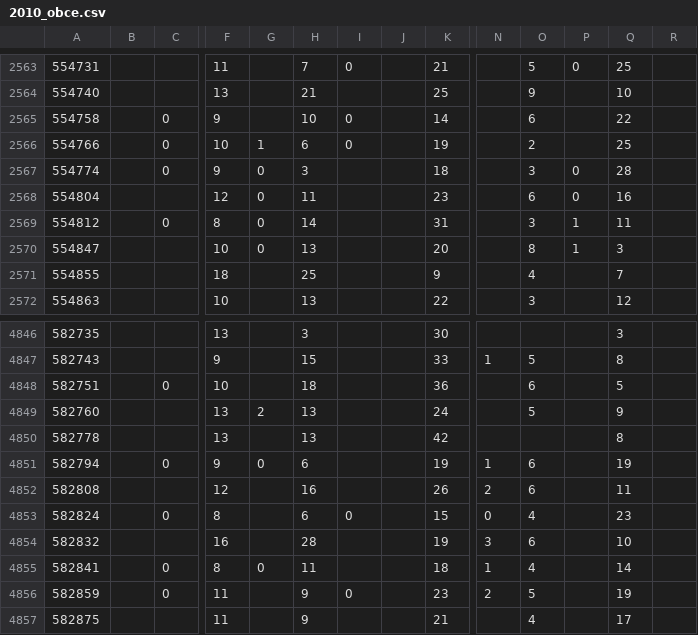
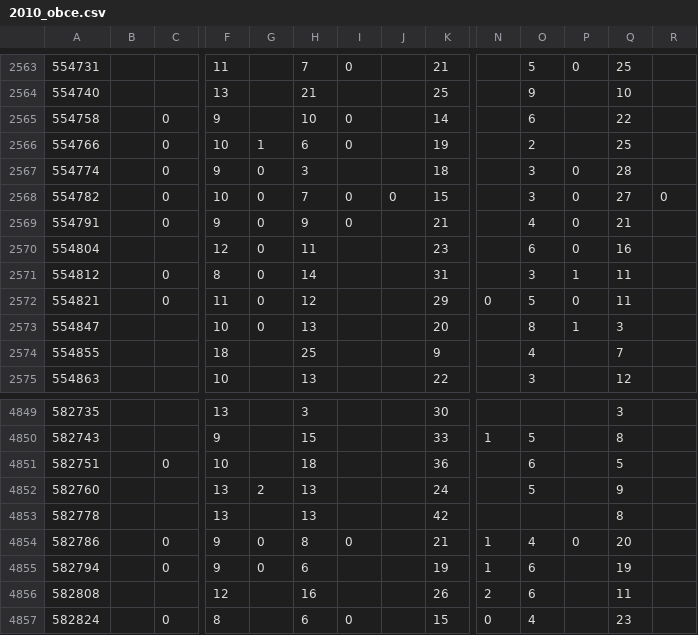
Before and after one commit to economia/volby-2013, a CSV file: data/2010_obce.csv, drawn as a sheet; only a part is shown, gaps mark what is left out; the shorter side is filled out with more unchanged rows; rows hold the shown columns only; the diff names each change by its address in the sheet, - before the commit and + after, or states it on an @@ line.

```diff
--- a/data/2010_obce.csv
+++ b/data/2010_obce.csv
+row 2568: 554782 |  | 0 | 10 | 0 | 7 | 0 | 0 | 15 |  | 3 | 0 | 27 | 0
+row 2569: 554791 |  | 0 | 9 | 0 | 9 | 0 |  | 21 |  | 4 | 0 | 21
+row 2572: 554821 |  | 0 | 11 | 0 | 12 |  |  | 29 | 0 | 5 | 0 | 11
+row 4854: 582786 |  | 0 | 9 | 0 | 8 | 0 |  | 21 | 1 | 4 | 0 | 20
```
Also changed, not shown: 2 other files.
